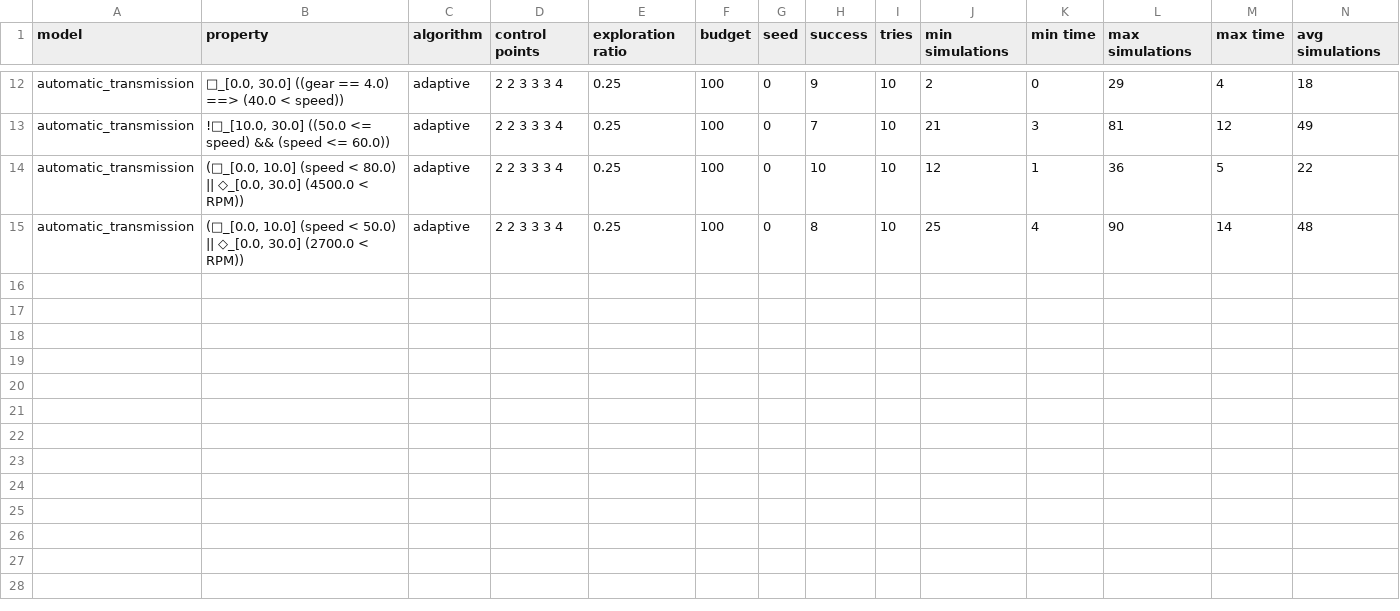
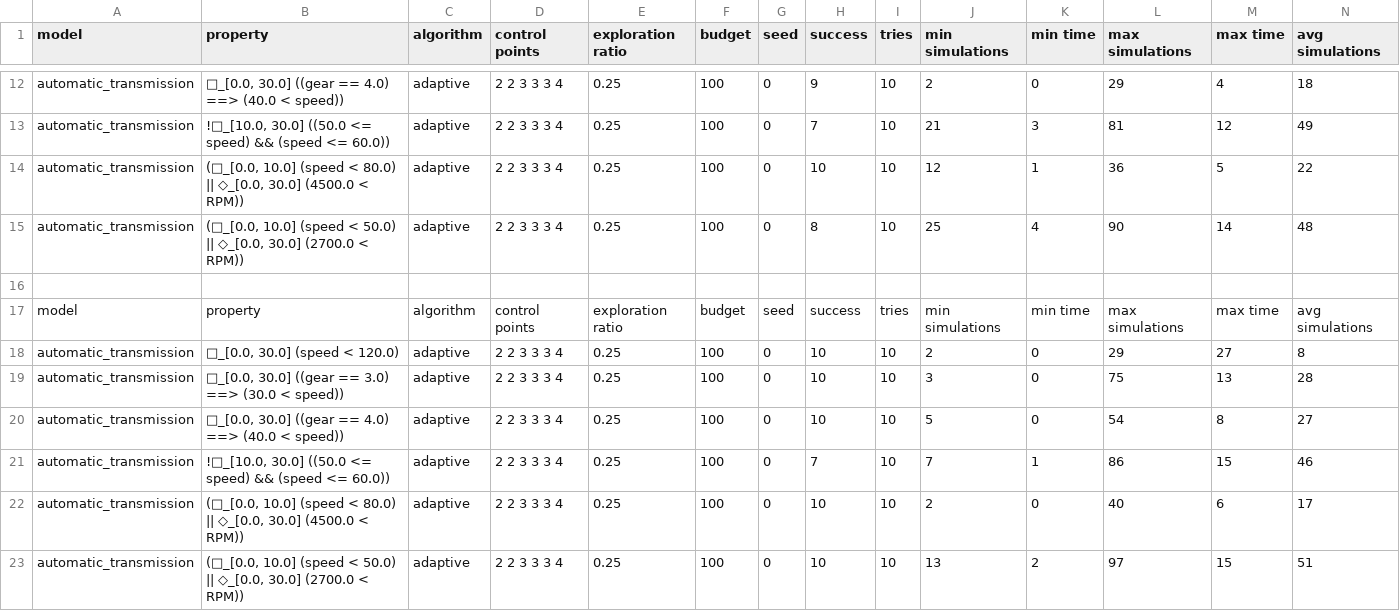
Before and after one commit to ERATOMMSD/falstar, a CSV file: results/all.csv, drawn as a sheet; only a part is shown, gaps mark what is left out; rows hold the shown columns only; the diff names each change by its address in the sheet, - before the commit and + after, or states it on an @@ line.

Commit message:
pfffrt refactoring for better control of parameterization

```diff
--- a/results/all.csv
+++ b/results/all.csv
+row 16: (empty)
+row 17: model | property | algorithm | control points | exploration ratio | budget | seed | success | tries | min simulations | min time | max simulations | max time | avg simulations
+row 18: automatic_transmission | □_[0.0, 30.0] (speed < 120.0) | adaptive | 2 2 3 3 3 4 | 0.25 | 100 | 0 | 10 | 10 | 2 | 0 | 29 | 27 | 8
+row 19: automatic_transmission | □_[0.0, 30.0] ((gear == 3.0) ==> (30.0 < speed)) | adaptive | 2 2 3 3 3 4 | 0.25 | 100 | 0 | 10 | 10 | 3 | 0 | 75 | 13 | 28
+row 20: automatic_transmission | □_[0.0, 30.0] ((gear == 4.0) ==> (40.0 < speed)) | adaptive | 2 2 3 3 3 4 | 0.25 | 100 | 0 | 10 | 10 | 5 | 0 | 54 | 8 | 27
+row 21: automatic_transmission | !□_[10.0, 30.0] ((50.0 <= speed) && (speed <= 60.0)) | adaptive | 2 2 3 3 3 4 | 0.25 | 100 | 0 | 7 | 10 | 7 | 1 | 86 | 15 | 46
+row 22: automatic_transmission | (□_[0.0, 10.0] (speed < 80.0) || ◇_[0.0, 30.0] (4500.0 < RPM)) | adaptive | 2 2 3 3 3 4 | 0.25 | 100 | 0 | 10 | 10 | 2 | 0 | 40 | 6 | 17
+row 23: automatic_transmission | (□_[0.0, 10.0] (speed < 50.0) || ◇_[0.0, 30.0] (2700.0 < RPM)) | adaptive | 2 2 3 3 3 4 | 0.25 | 100 | 0 | 10 | 10 | 13 | 2 | 97 | 15 | 51
```
Also changed, not shown: 18 other files.
